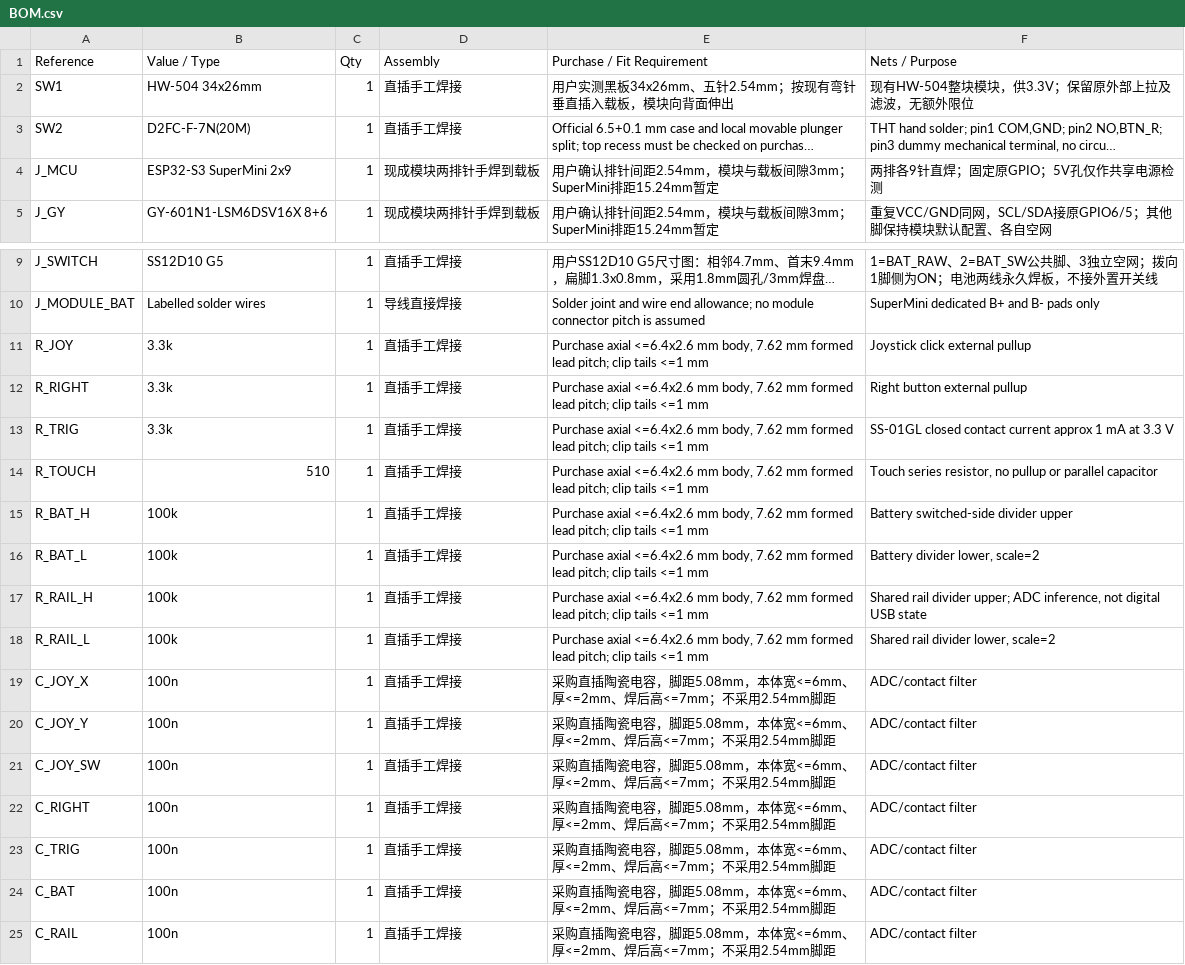
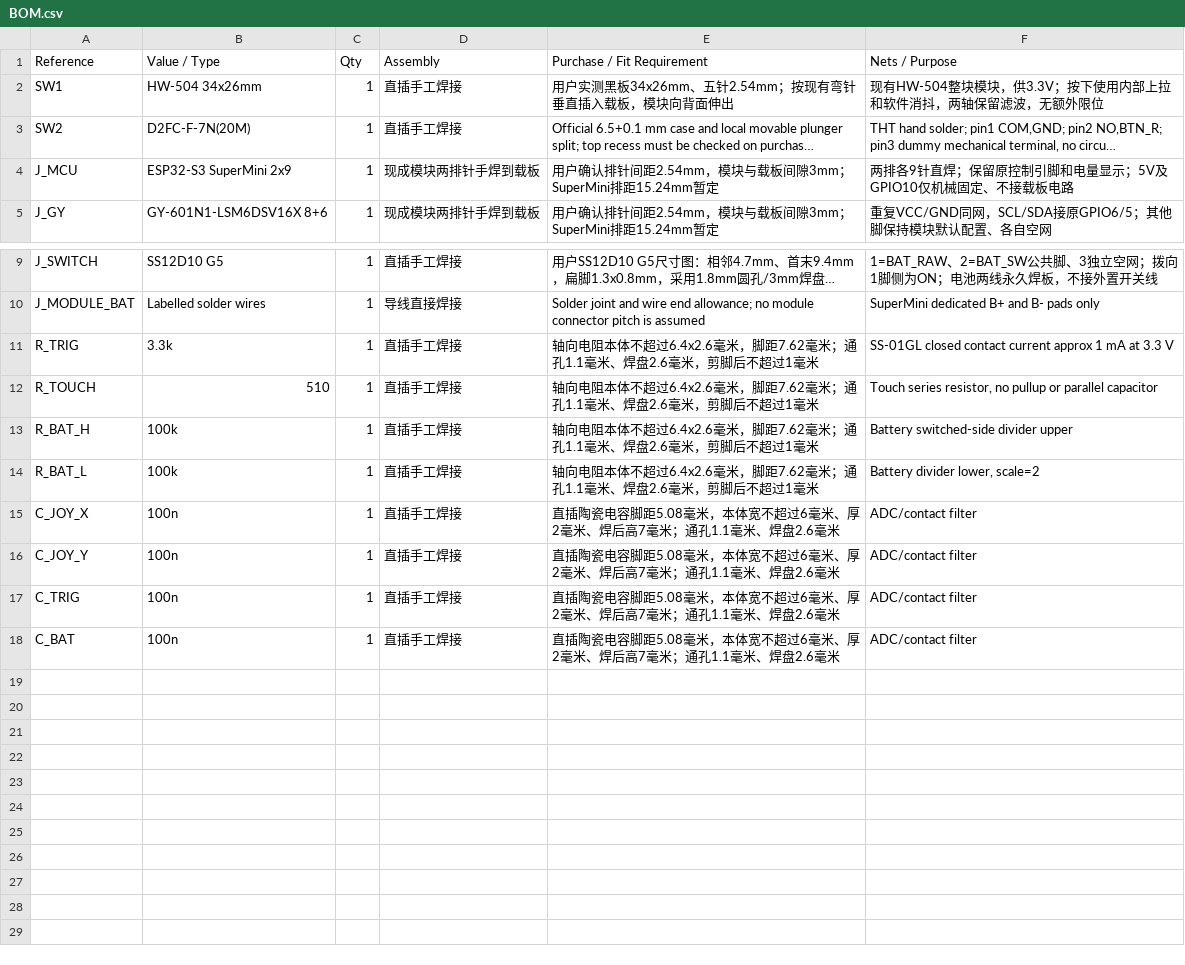
Before and after one commit to guiwushengzhe-prog/gun-mouse, a CSV file: pcb/BOM.csv, drawn as a sheet; only a part is shown, gaps mark what is left out; long unchanged cells end in …; removed rows and columns are numbered as before the commit, all else as after; the diff names each change by its address in the sheet, - before the commit and + after, or states it on an @@ line.

```diff
--- a/pcb/BOM.csv
+++ b/pcb/BOM.csv
-F2 (Nets / Purpose): 现有HW-504整块模块，供3.3V；保留原外部上拉及滤波，无额外限位
+F2 (Nets / Purpose): 现有HW-504整块模块，供3.3V；按下使用内部上拉和软件消抖，两轴保留滤波，无额外限位
-F4 (Nets / Purpose): 两排各9针直焊；固定原GPIO；5V孔仅作共享电源检测
+F4 (Nets / Purpose): 两排各9针直焊；保留原控制引脚和电量显示；5V及GPIO10仅机械固定、不接载板电路
-row 11: R_JOY | 3.3k | 1 | 直插手工焊接 | Purchase axial <=6.4x2.6 mm body, 7.62 mm formed lead pitch; clip tails <=1 mm | Joystick click external pullup
-row 12: R_RIGHT | 3.3k | 1 | 直插手工焊接 | Purchase axial <=6.4x2.6 mm body, 7.62 mm formed lead pitch; clip tails <=1 mm | Right button external pullup
-E11:E14 (Purchase / Fit Requirement): Purchase axial <=6.4x2.6 mm body, 7.62 mm formed lead pitch; clip tails <=1 mm
+E11:E14 (Purchase / Fit Requirement): 轴向电阻本体不超过6.4x2.6毫米，脚距7.62毫米；通孔1.1毫米、焊盘2.6毫米，剪脚后不超过1毫米
-row 17: R_RAIL_H | 100k | 1 | 直插手工焊接 | Purchase axial <=6.4x2.6 mm body, 7.62 mm formed lead pitch; clip tails <=1 mm | Shared rail divider upper; ADC inference, not digital USB state
-row 18: R_RAIL_L | 100k | 1 | 直插手工焊接 | Purchase axial <=6.4x2.6 mm body, 7.62 mm formed lead pitch; clip tails <=1 mm | Shared rail divider lower, scale=2
-E15:E16 (Purchase / Fit Requirement): 采购直插陶瓷电容，脚距5.08mm，本体宽<=6mm、厚<=2mm、焊后高<=7mm；不采用2.54mm脚距
+E15:E16 (Purchase / Fit Requirement): 直插陶瓷电容脚距5.08毫米，本体宽不超过6毫米、厚2毫米、焊后高7毫米；通孔1.1毫米、焊盘2.6毫米
-row 21: C_JOY_SW | 100n | 1 | 直插手工焊接 | 采购直插陶瓷电容，脚距5.08mm，本体宽<=6mm、厚<=2mm、焊后高<=7mm；不采用2.54mm脚距 | ADC/contact filter
-row 22: C_RIGHT | 100n | 1 | 直插手工焊接 | 采购直插陶瓷电容，脚距5.08mm，本体宽<=6mm、厚<=2mm、焊后高<=7mm；不采用2.54mm脚距 | ADC/contact filter
-E17:E18 (Purchase / Fit Requirement): 采购直插陶瓷电容，脚距5.08mm，本体宽<=6mm、厚<=2mm、焊后高<=7mm；不采用2.54mm脚距
+E17:E18 (Purchase / Fit Requirement): 直插陶瓷电容脚距5.08毫米，本体宽不超过6毫米、厚2毫米、焊后高7毫米；通孔1.1毫米、焊盘2.6毫米
-row 25: C_RAIL | 100n | 1 | 直插手工焊接 | 采购直插陶瓷电容，脚距5.08mm，本体宽<=6mm、厚<=2mm、焊后高<=7mm；不采用2.54mm脚距 | ADC/contact filter
```
Also changed, not shown: 17 other files.
